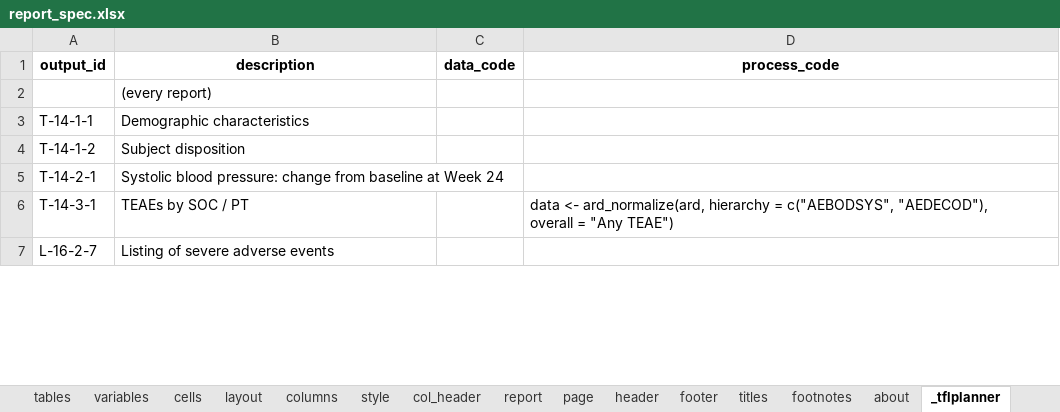
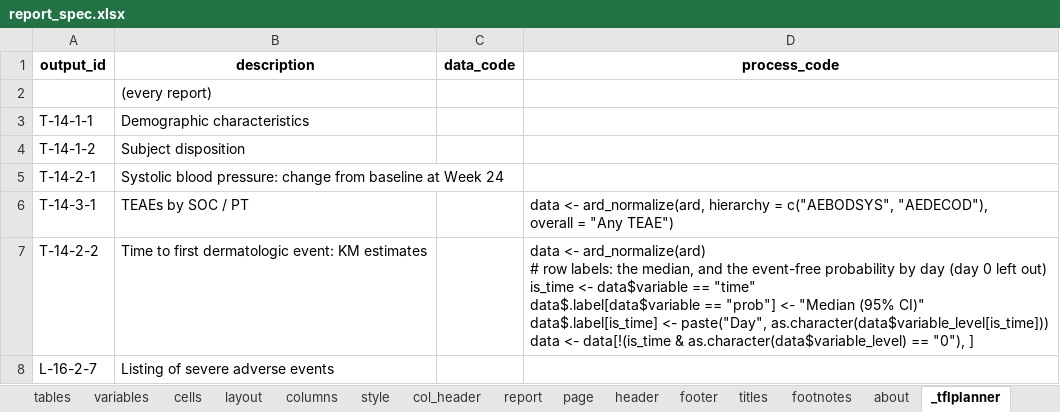
Before and after one commit to ichirio/tflplanner, an Excel workbook: inst/sample/SAMPLE-01/spec/report_spec.xlsx, sheet _tflplanner, drawn as a sheet; only a part is shown; values as stored, in another font and other column widths than the file's, no borders; ↵ is a line break in a cell; the diff covers the shown part only; the diff names each change by its address in the sheet, - before the commit and + after, or states it on an @@ line.

```diff
--- a/inst/sample/SAMPLE-01/spec/report_spec.xlsx (sheet _tflplanner)
+++ b/inst/sample/SAMPLE-01/spec/report_spec.xlsx (sheet _tflplanner)
+row 7: T-14-2-2 | Time to first dermatologic event: KM estimates |  | data <- ard_normalize(ard) ↵ # row labels: the median, and the event-free probability by day (day 0 left out) ↵ is_time <- data$variable == "time" ↵ data$.label[data$variable == "prob"] <- "Median (95% CI)" ↵ data$.label[is_time] <- paste("Day", as.character(data$variable_level[is_time])) ↵ data <- data[!(is_time & as.character(data$variable_level) == "0"), ]
```
Also changed, not shown: 1 added row and 1 edited cell elsewhere in this sheet, sheet header, sheet footer, sheet page, sheet report, inst/sample/SAMPLE-01/spec/listing_figure_spec.xlsx, inst/sample/SAMPLE-01/spec/table_spec.xlsx, 14 other files.
